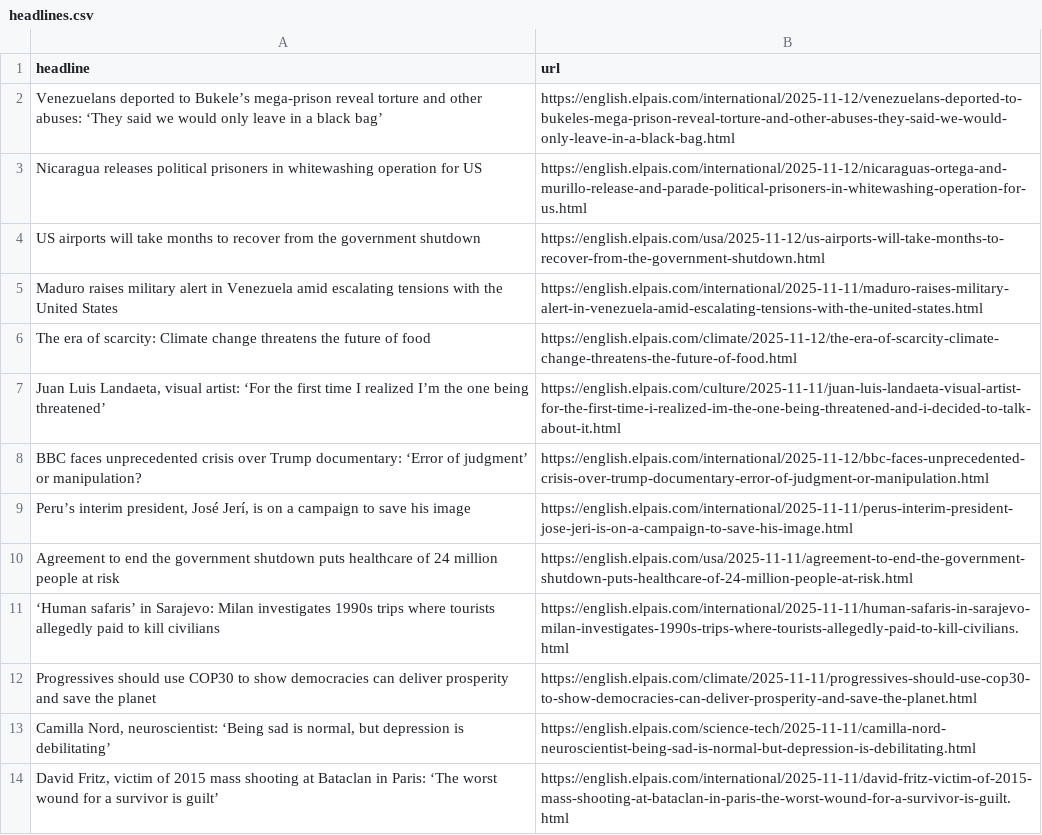
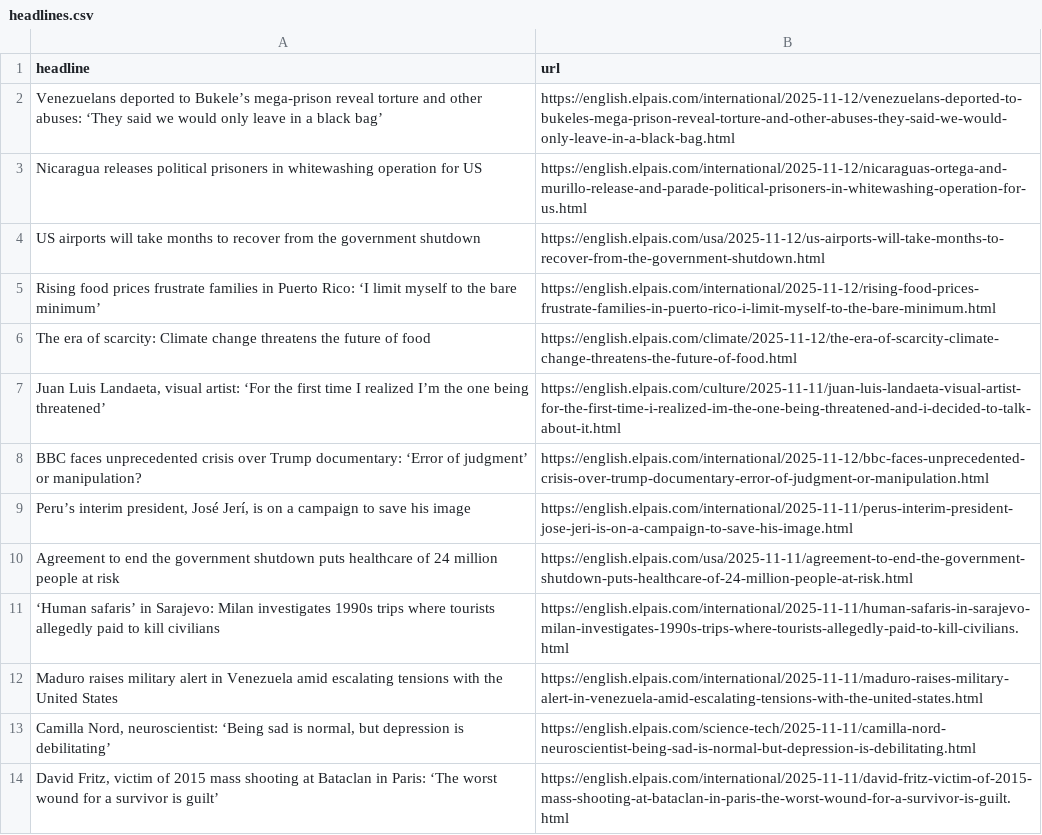
Before and after one commit to jsoma/el-pais-autoscraper, a CSV file: headlines.csv, drawn as a sheet; only a part is shown.

```diff
--- a/headlines.csv
+++ b/headlines.csv
@@ -4,3 +4,3 @@ Nicaragua releases political prisoners in whitewashing operation for US,https://
 US airports will take months to recover from the government shutdown,https://english.elpais.com/usa/2025-11-12/us-airports-will-take-months-to-recover-from-the-government-shutdown.html
-Maduro raises military alert in Venezuela amid escalating tensions with the United States,https://english.elpais.com/international/2025-11-11/maduro-raises-military-alert-in-venezuela-amid-escalating-tensions-with-the-united-states.html
+Rising food prices frustrate families in Puerto Rico: ‘I limit myself to the bare minimum’,https://english.elpais.com/international/2025-11-12/rising-food-prices-frustrate-families-in-puerto-rico-i-limit-myself-to-the-bare-minimum.html
 The era of scarcity: Climate change threatens the future of food,https://english.elpais.com/climate/2025-11-12/the-era-of-scarcity-climate-change-threatens-the-future-of-food.html
@@ -11,3 +11,3 @@ Agreement to end the government shutdown puts healthcare of 24 million people at
 ‘Human safaris’ in Sarajevo: Milan investigates 1990s trips where tourists allegedly paid to kill civilians,https://english.elpais.com/international/2025-11-11/human-safaris-in-sarajevo-milan-investigates-1990s-trips-where-tourists-allegedly-paid-to-kill-civilians.html
-Progressives should use COP30 to show democracies can deliver prosperity and save the planet,https://english.elpais.com/climate/2025-11-11/progressives-should-use-cop30-to-show-democracies-can-deliver-prosperity-and-save-the-planet.html
+Maduro raises military alert in Venezuela amid escalating tensions with the United States,https://english.elpais.com/international/2025-11-11/maduro-raises-military-alert-in-venezuela-amid-escalating-tensions-with-the-united-states.html
 "Camilla Nord, neuroscientist: ‘Being sad is normal, but depression is debilitating’",https://english.elpais.com/science-tech/2025-11-11/camilla-nord-neuroscientist-being-sad-is-normal-but-depression-is-debilitating.html
```
